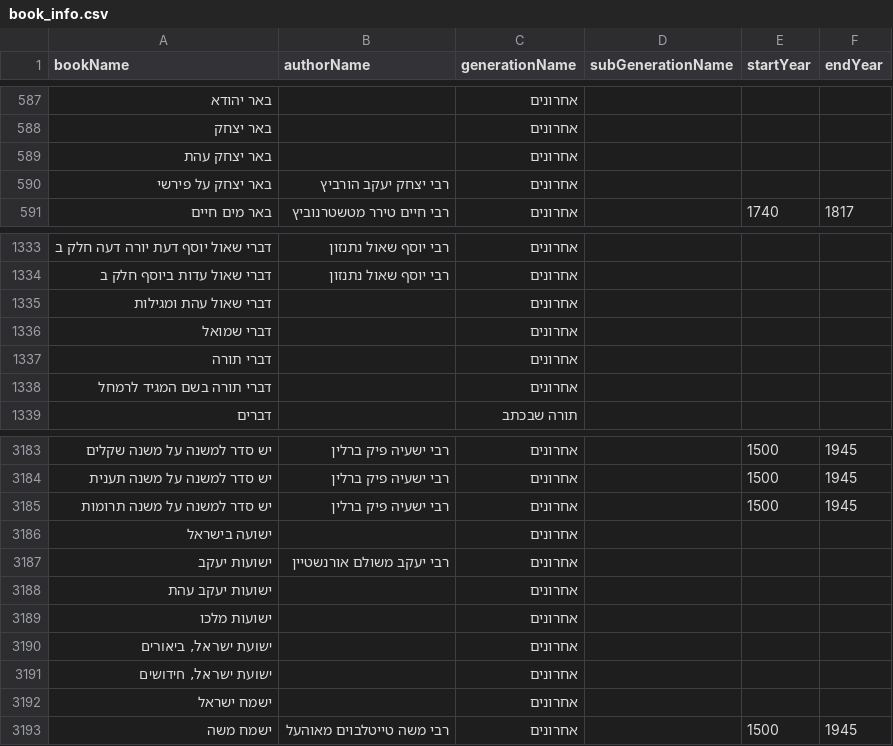
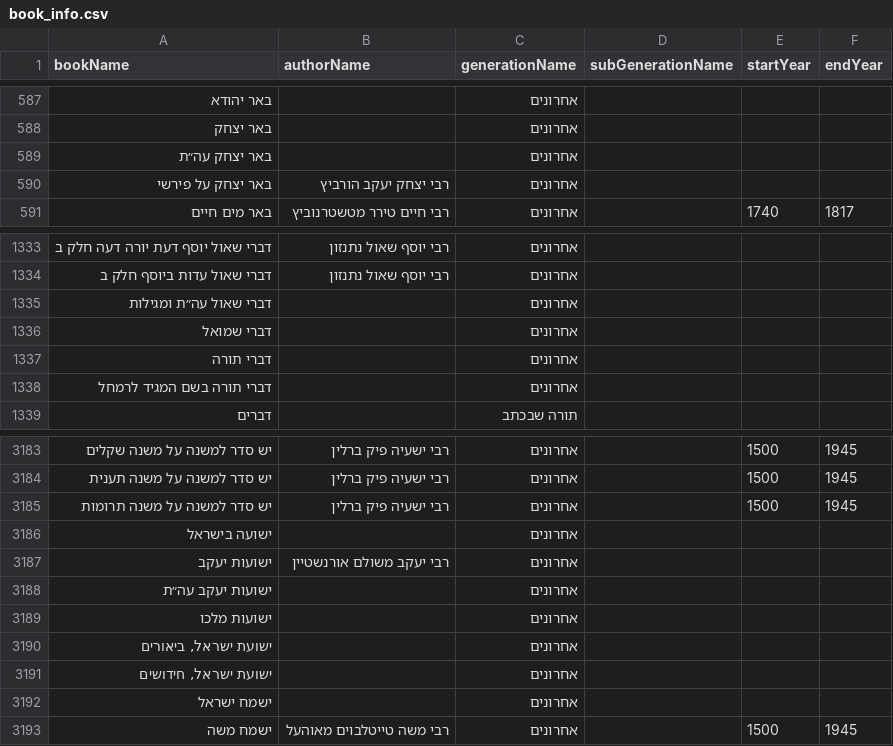
Before and after one commit to Otzaria/otzaria-library, a CSV file: ForDB/book_info.csv, drawn as a sheet; only a part is shown, gaps mark what is left out.

Commit message:
גרשיים בשמות ספרי דיקטה: עהת ← עה״ת (באר יצחק, דברי שאול, ישועות יעקב)
שם הספר ב-DB הוא שם הקובץ, ולכן השם מתוקן בקובץ עצמו (git mv)
ובכל רשומה שמזהה את הספר לפי שמו: metadata.json, ForDB (all_metadata,
book_info, sefaria_metadata_changes), all_metadata*, files_manifest,
SourcesBooks, dicta_state, post_convert_fixes ושורות קובץ הנעילה.
בקשה מס' 2766 במאגר otzaria.

```diff
--- a/ForDB/book_info.csv
+++ b/ForDB/book_info.csv
@@ -588,3 +588,3 @@ bookName,authorName,generationName,subGenerationName,startYear,endYear
 "באר יצחק","","אחרונים","","",""
-"באר יצחק עהת","","אחרונים","","",""
+"באר יצחק עה״ת","","אחרונים","","",""
 "באר יצחק על פירשי","רבי יצחק יעקב הורביץ","אחרונים","","",""
@@ -1334,3 +1334,3 @@ bookName,authorName,generationName,subGenerationName,startYear,endYear
 "דברי שאול עדות ביוסף חלק ב","רבי יוסף שאול נתנזון","אחרונים","","",""
-"דברי שאול עהת ומגילות","","אחרונים","","",""
+"דברי שאול עה״ת ומגילות","","אחרונים","","",""
 "דברי שמואל","","אחרונים","","",""
@@ -3187,3 +3187,3 @@ bookName,authorName,generationName,subGenerationName,startYear,endYear
 "ישועות יעקב","רבי יעקב משולם אורנשטיין","אחרונים","","",""
-"ישועות יעקב עהת","","אחרונים","","",""
+"ישועות יעקב עה״ת","","אחרונים","","",""
 "ישועות מלכו","","אחרונים","","",""
```
Also changed, not shown: DictaToOtzaria/post_convert_fixes.tsv, MoreBooks/ספרים/אוצריא/אודות התוכנה/SourcesBooks.csv, 11 other files.
